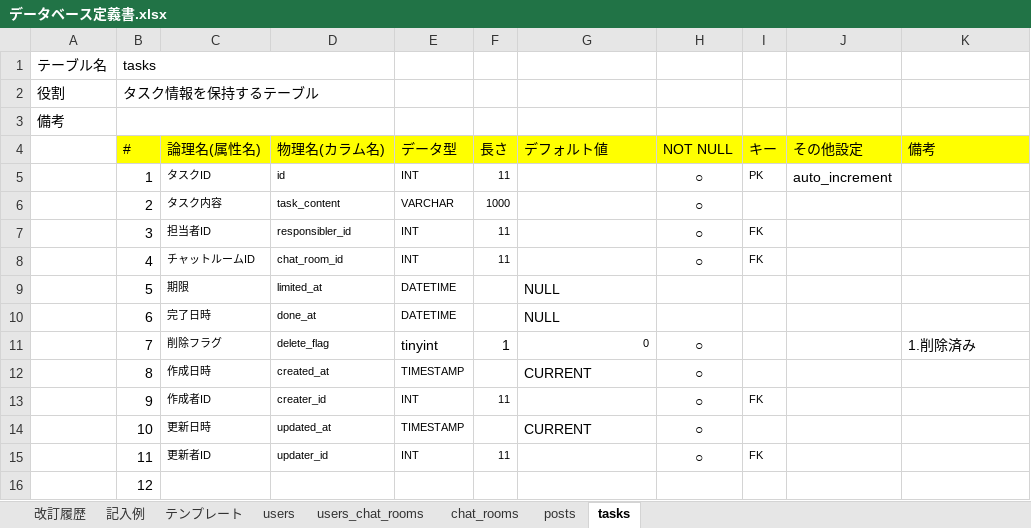
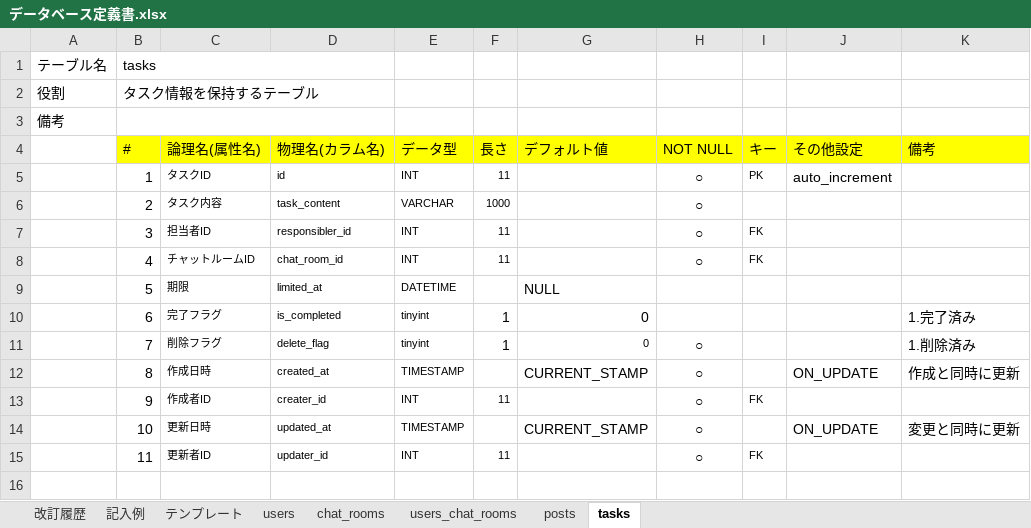
Before and after one commit to Yuina1012/quelcode-db, an Excel workbook: db/db-challenge2/データベース定義書.xlsx, sheet tasks, drawn as a sheet; values as stored, in another font and other column widths than the file's, no borders; the diff names each change by its address in the sheet, - before the commit and + after, or states it on an @@ line.

```diff
--- a/db/db-challenge2/データベース定義書.xlsx (sheet tasks)
+++ b/db/db-challenge2/データベース定義書.xlsx (sheet tasks)
@@ sheet tab order changed: 改訂履歴 | 記入例 | テンプレート | users | chat_rooms | users_chat_rooms | posts | tasks @@
-C10 (論理名(属性名)): 完了日時
+C10 (論理名(属性名)): 完了フラグ
-D10 (物理名(カラム名)): done_at
+D10 (物理名(カラム名)): is_completed
-E10 (データ型): DATETIME
+E10 (データ型): tinyint
-F10 (長さ): (empty)
+F10 (長さ): 1
-G10 (デフォルト値): NULL
+G10 (デフォルト値): 0
-K10 (備考): (empty)
+K10 (備考): 1.完了済み
@@ E11 text size: smaller @@
-G12 (デフォルト値): CURRENT
+G12 (デフォルト値): CURRENT_STAMP
-J12 (その他設定): (empty)
+J12 (その他設定): ON_UPDATE
-K12 (備考): (empty)
+K12 (備考): 作成と同時に更新
-G14 (デフォルト値): CURRENT
+G14 (デフォルト値): CURRENT_STAMP
-J14 (その他設定): (empty)
+J14 (その他設定): ON_UPDATE
-K14 (備考): (empty)
+K14 (備考): 変更と同時に更新
-row 16:  | 12
```
Also changed, not shown: sheet posts, sheet users_chat_rooms, sheet chat_rooms, sheet users, sheet 改訂履歴.
